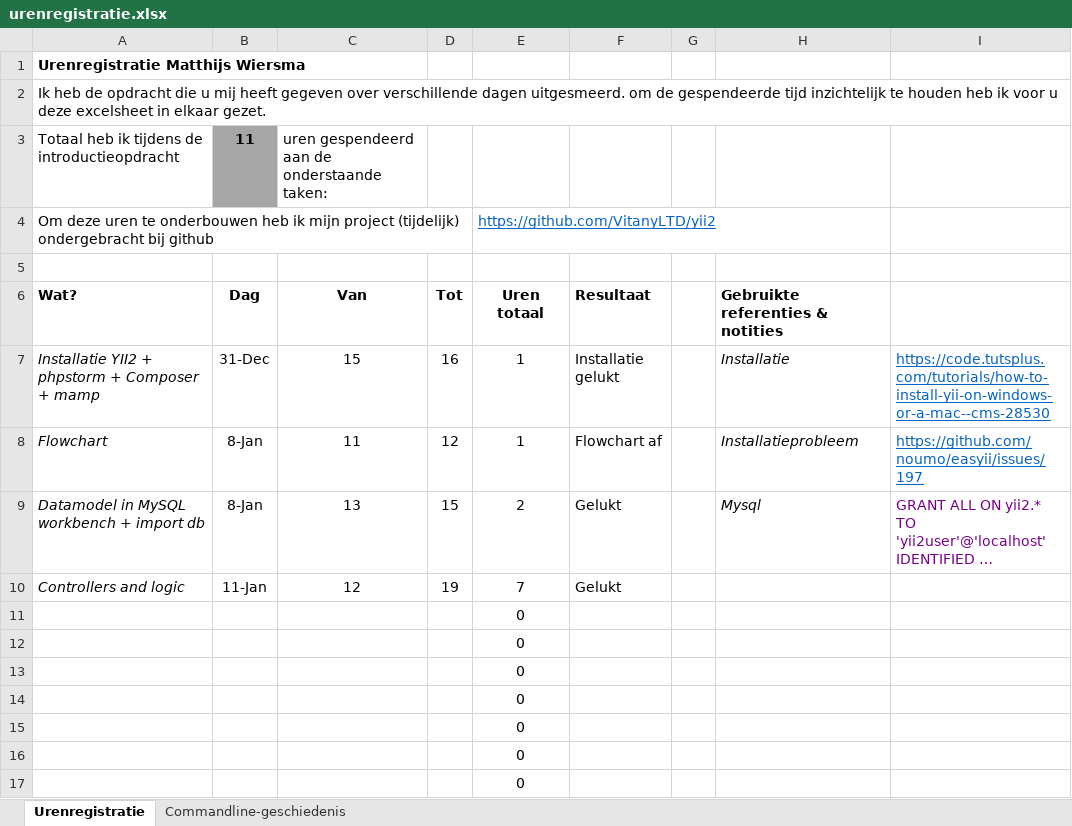
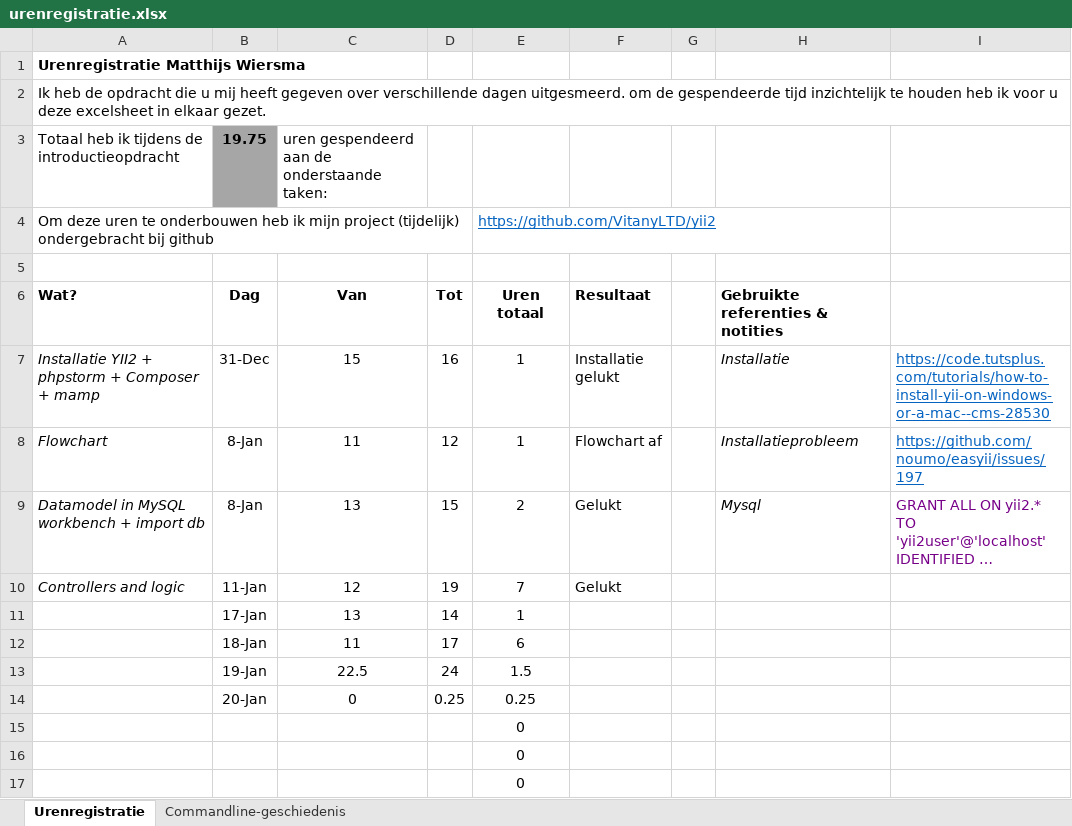
Before and after one commit to VitanyLTD/yii2, an Excel workbook: urenregistratie.xlsx, sheet Urenregistratie, drawn as a sheet; only a part is shown; long unchanged cells end in …; values as stored, in another font and other column widths than the file's, no borders; removed rows and columns are numbered as before the commit, all else as after; the diff names each change by its address in the sheet, - before the commit and + after, or states it on an @@ line.

Commit message:
urenregistratie

```diff
--- a/urenregistratie.xlsx (sheet Urenregistratie)
+++ b/urenregistratie.xlsx (sheet Urenregistratie)
-B3: 11
+B3: 19.75
-row 11:  |  |  |  | 0
-row 12:  |  |  |  | 0
-row 13:  |  |  |  | 0
-row 14:  |  |  |  | 0
+row 11:  | 17-Jan | 13 | 14 | 1
+row 12:  | 18-Jan | 11 | 17 | 6
+row 13:  | 19-Jan | 22.5 | 24 | 1.5
+row 14:  | 20-Jan | 0 | 0.25 | 0.25
```
